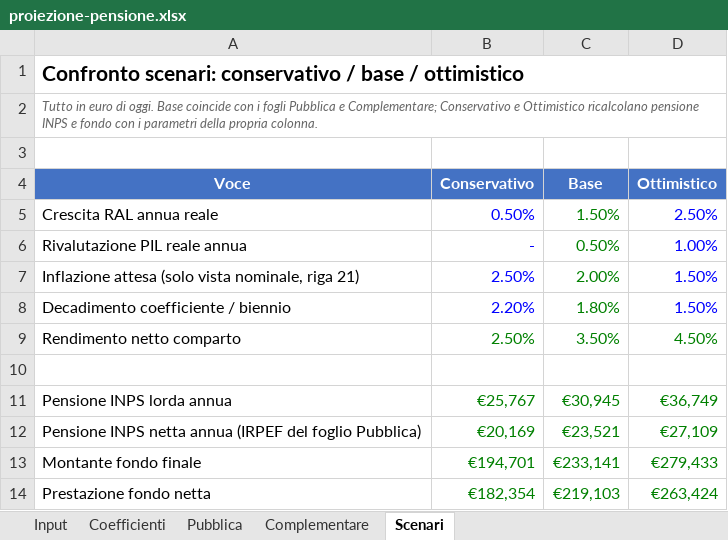
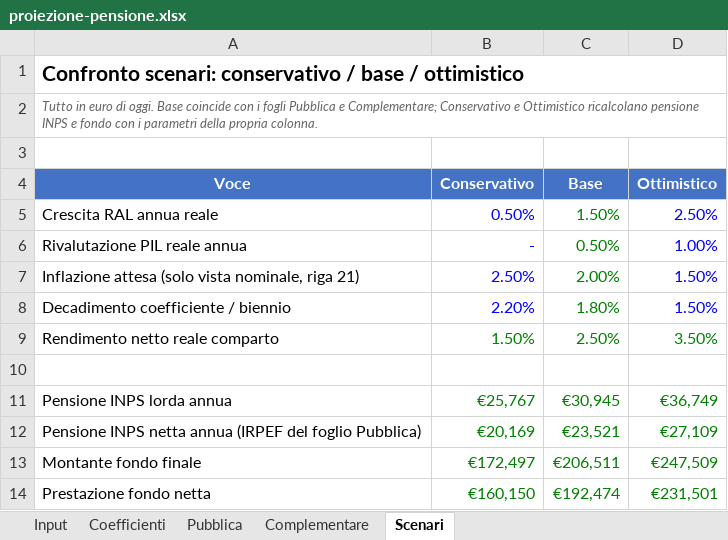
Before and after one commit to eugeniorende/wealth-management-it, an Excel workbook: skills/it-pianificazione/assets/proiezione-pensione.xlsx, sheet Scenari, drawn as a sheet; only a part is shown; values as stored, in another font and other column widths than the file's, no borders; removed rows and columns are numbered as before the commit, all else as after; the diff covers the shown part only; the diff names each change by its address in the sheet, - before the commit and + after, or states it on an @@ line.

```diff
--- a/skills/it-pianificazione/assets/proiezione-pensione.xlsx (sheet Scenari)
+++ b/skills/it-pianificazione/assets/proiezione-pensione.xlsx (sheet Scenari)
-row 9: Rendimento netto comparto | 2.50% | 3.50% | 4.50%
+row 9: Rendimento netto reale comparto | 1.50% | 2.50% | 3.50%
-B13 (Conservativo): €194,701
+B13 (Conservativo): €172,497
-C13 (Base): €233,141
+C13 (Base): €206,511
-D13 (Ottimistico): €279,433
+D13 (Ottimistico): €247,509
-B14 (Conservativo): €182,354
+B14 (Conservativo): €160,150
-C14 (Base): €219,103
+C14 (Base): €192,474
-D14 (Ottimistico): €263,424
+D14 (Ottimistico): €231,501
```
Also changed, not shown: 1 added row and 17 edited cells elsewhere in this sheet, sheet Complementare, sheet Input, formulas that keep their value, skills/it-pianificazione-autonomi/assets/proiezione-pensione-autonomi.xlsx, 10 other files.
